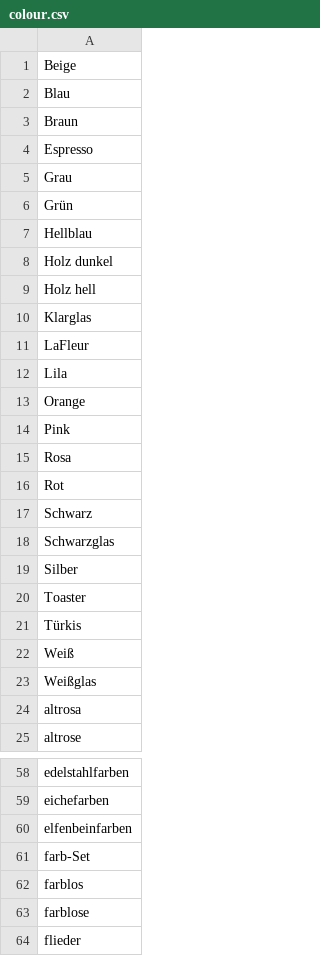
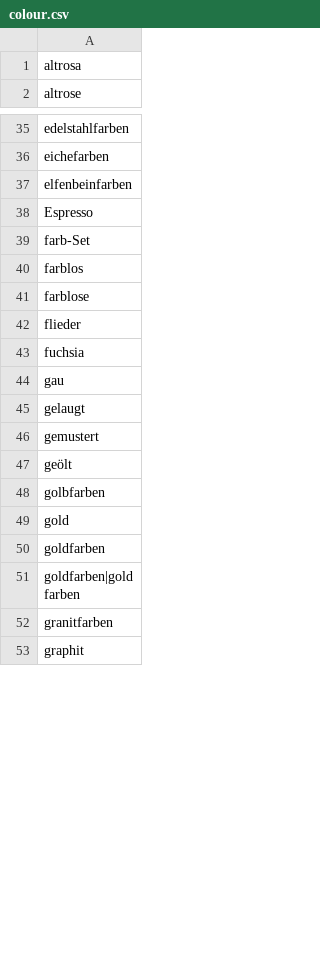
Before and after one commit to TimoPurzner/Hackathon-Coburg-2018, a CSV file: slots/colour.csv, drawn as a sheet; only a part is shown, gaps mark what is left out; the shorter side is filled out with more unchanged rows; the diff covers the shown part only.

```diff
--- a/slots/colour.csv
+++ b/slots/colour.csv
@@ -1,24 +1 @@
-Beige
-Blau
-Braun
-Espresso
-Grau
-Grün
-Hellblau
-Holz dunkel
-Holz hell
-Klarglas
-LaFleur
-Lila
-Orange
-Pink
-Rosa
-Rot
-Schwarz
-Schwarzglas
-Silber
-Toaster
-Türkis
-Weiß
-Weißglas
 altrosa
@@ -60,2 +37,3 @@ eichefarben
 elfenbeinfarben
+Espresso
 farb-Set
```
Also changed, not shown: 12 edited cells elsewhere in this file, slots/brand.csv, slots/category.csv, 1 other file.
